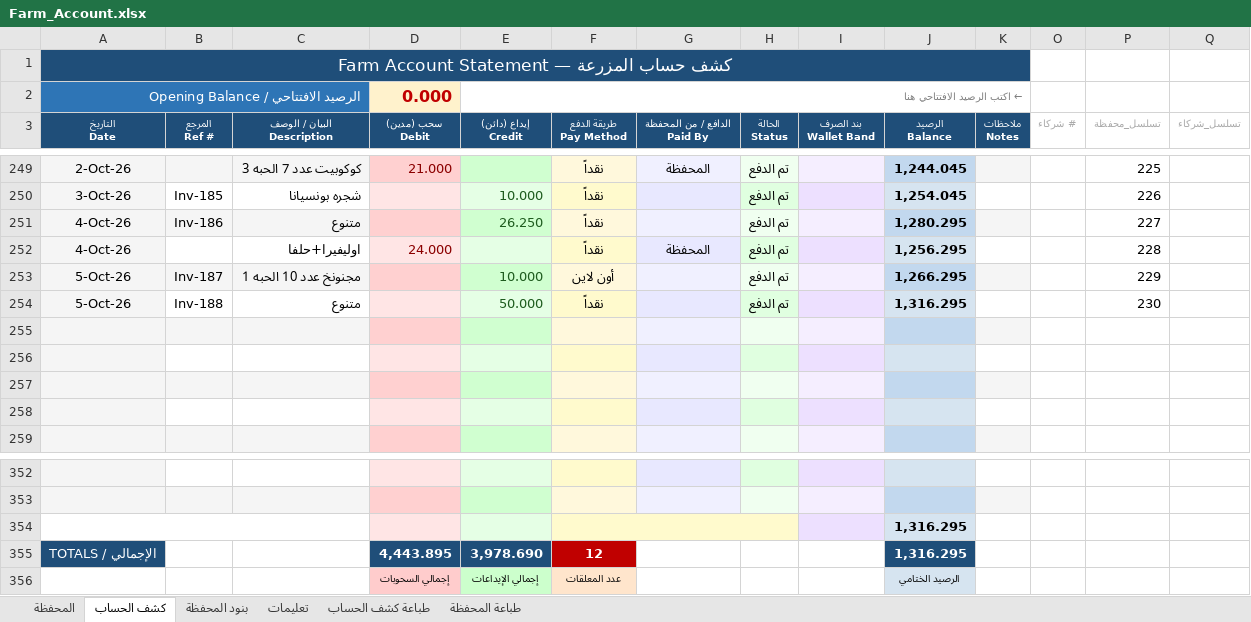
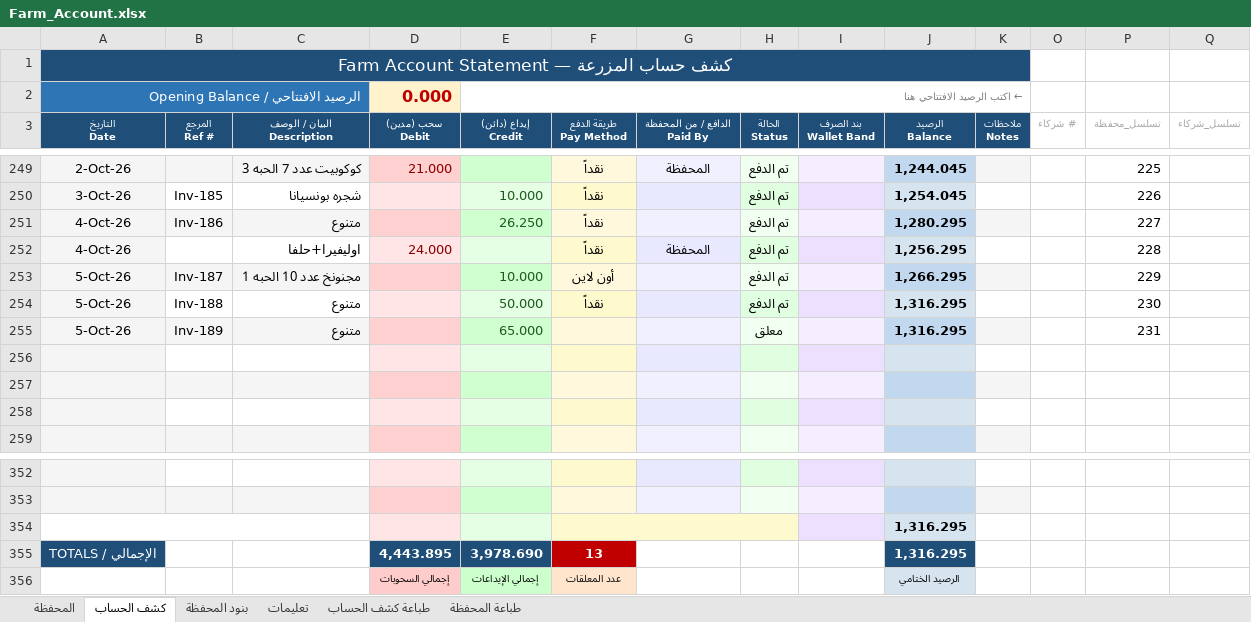
Before and after one commit to hadi907/ftm8-monitor, an Excel workbook: Farm_Account.xlsx, sheet كشف الحساب, drawn as a sheet; only a part is shown, gaps mark what is left out; values as stored, in another font and other column widths than the file's, no borders; conditional formats not drawn; the diff names each change by its address in the sheet, - before the commit and + after, or states it on an @@ line.

Commit message:
Add files via upload

```diff
--- a/Farm_Account.xlsx (sheet كشف الحساب)
+++ b/Farm_Account.xlsx (sheet كشف الحساب)
-row 255: (empty)
+row 255: 5-Oct-26 | Inv-189 | متنوع |  | 65.000 |  |  | معلق |  | 1,316.295 |  |  | 231
-F355 (طريقة الدفع Pay Method): 12
+F355 (طريقة الدفع Pay Method): 13
```
